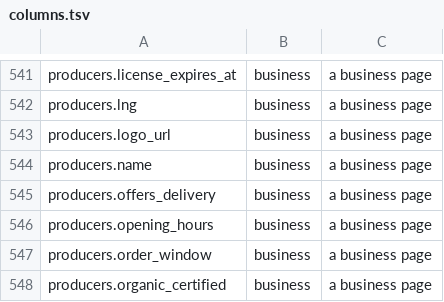
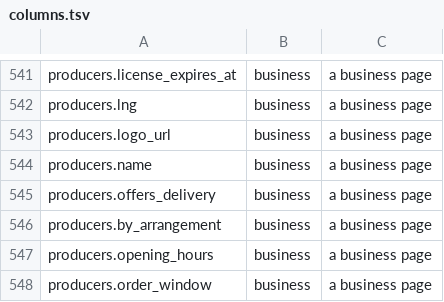
Before and after one commit to levismadar80-ship-it/FoodMamkor, a TSV file: docs/privacy/columns.tsv, drawn as a sheet; only a part is shown, gaps mark what is left out; the shorter side is filled out with more unchanged rows; the diff names each change by its address in the sheet, - before the commit and + after, or states it on an @@ line.

```diff
--- a/docs/privacy/columns.tsv
+++ b/docs/privacy/columns.tsv
+row 546: producers.by_arrangement | business | a business page
```
Also changed, not shown: scripts/checks/lint-ratchet-baseline.tsv, 47 other files.
